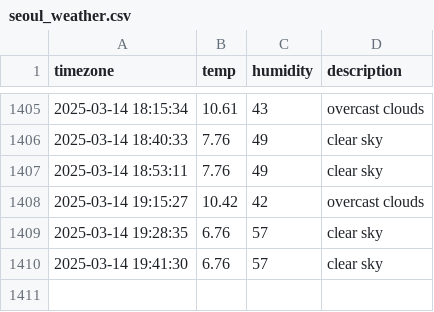
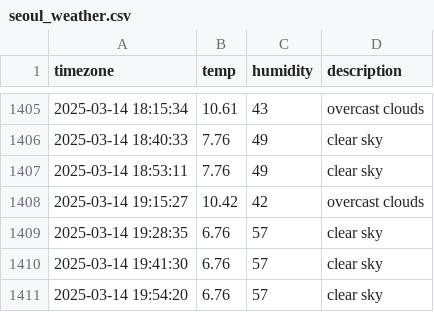
Before and after one commit to inho7/seoul_weather, a CSV file: seoul_weather.csv, drawn as a sheet; only a part is shown, gaps mark what is left out; the diff names each change by its address in the sheet, - before the commit and + after, or states it on an @@ line.

```diff
--- a/seoul_weather.csv
+++ b/seoul_weather.csv
+row 1411: 2025-03-14 19:54:20 | 6.76 | 57 | clear sky
```
